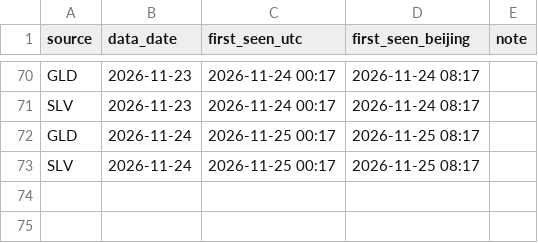
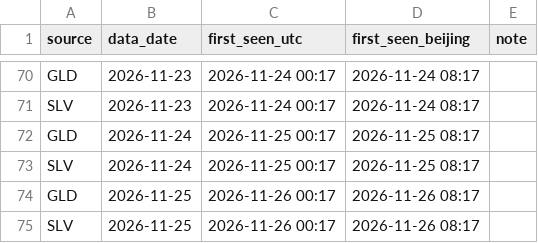
Before and after one commit to Allenvip1/G-E-T-F, a CSV file: data/seen_log.csv, drawn as a sheet; only a part is shown, gaps mark what is left out; the diff names each change by its address in the sheet, - before the commit and + after, or states it on an @@ line.

```diff
--- a/data/seen_log.csv
+++ b/data/seen_log.csv
+row 74: GLD | 2026-11-25 | 2026-11-26 00:17 | 2026-11-26 08:17
+row 75: SLV | 2026-11-25 | 2026-11-26 00:17 | 2026-11-26 08:17
```
Also changed, not shown: data/gld.csv, data/price_gold.csv, 3 other files.
